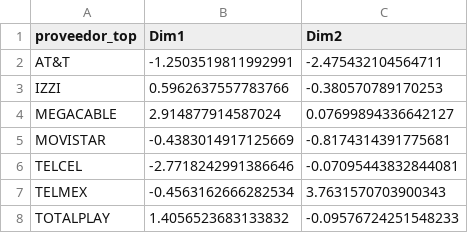
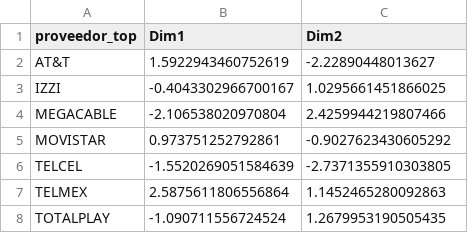
Before and after one commit to AndreaAcevedo12/ProyectoAnalitica01, a CSV file: mds_proveedores.csv, drawn as a sheet.

```diff
--- a/mds_proveedores.csv
+++ b/mds_proveedores.csv
@@ -1,8 +1,8 @@
 proveedor_top,Dim1,Dim2
-AT&T,-1.2503519811992991,-2.475432104564711
-IZZI,0.5962637557783766,-0.380570789170253
-MEGACABLE,2.914877914587024,0.07699894336642127
-MOVISTAR,-0.4383014917125669,-0.8174314391775681
-TELCEL,-2.7718242991386646,-0.07095443832844081
-TELMEX,-0.4563162666282534,3.7631570703900343
-TOTALPLAY,1.4056523683133832,-0.09576724251548233
+AT&T,1.5922943460752619,-2.22890448013627
+IZZI,-0.4043302966700167,1.0295661451866025
+MEGACABLE,-2.106538020970804,2.4259944219807466
+MOVISTAR,0.973751252792861,-0.9027623430605292
+TELCEL,-1.5520269051584639,-2.7371355910303805
+TELMEX,2.5875611806556864,1.1452465280092863
+TOTALPLAY,-1.090711556724524,1.2679953190505435
```
Also changed, not shown: correlacion_pearson_proveedores.csv, pca_proveedores.csv, 2 other files.
